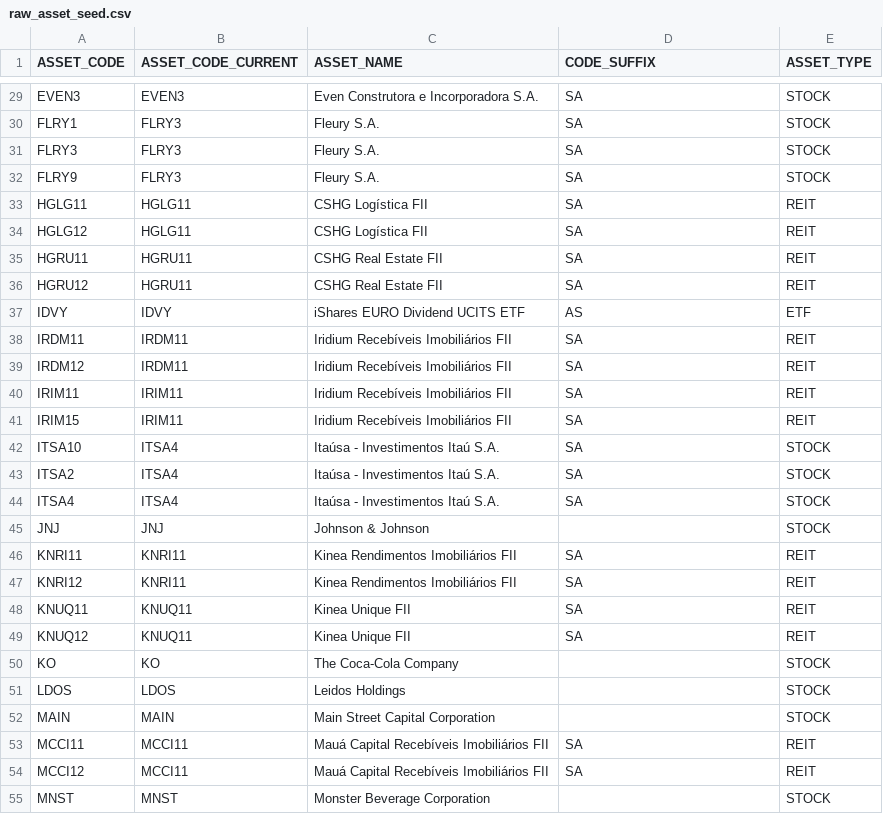
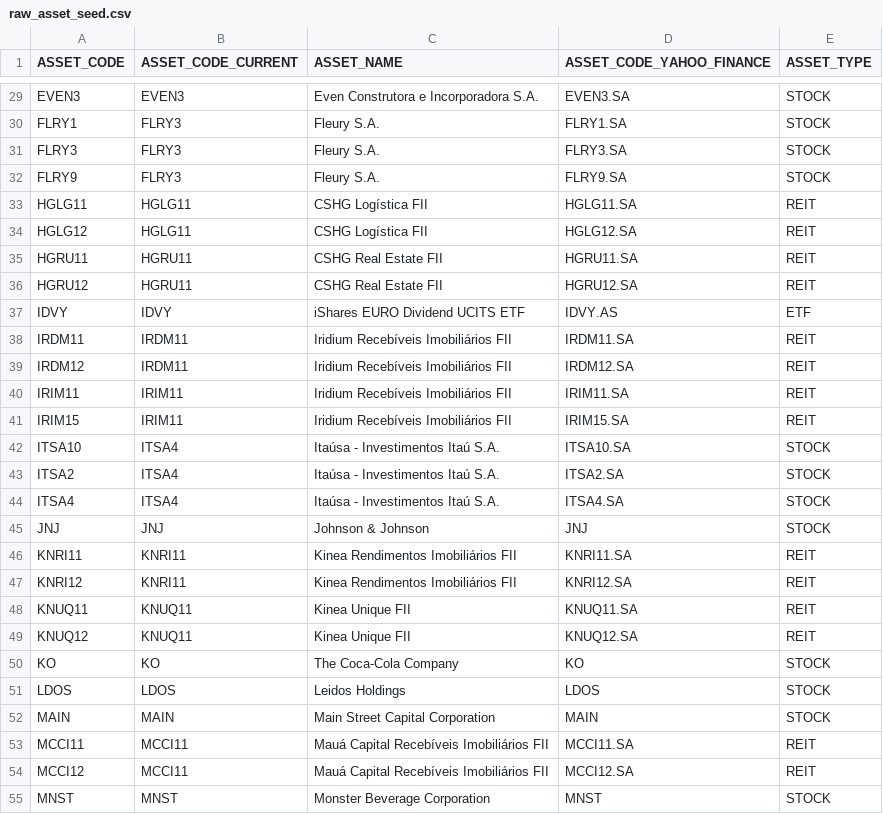
Before and after one commit to BrunoPadilhaa/dbt_investments_project, a CSV file: seeds/raw_asset_seed.csv, drawn as a sheet; only a part is shown, gaps mark what is left out; the diff covers the shown part only; the diff names each change by its address in the sheet, - before the commit and + after, or states it on an @@ line.

Commit message:
rebuild assets ingestion

```diff
--- a/seeds/raw_asset_seed.csv
+++ b/seeds/raw_asset_seed.csv
-D1: CODE_SUFFIX
+D1: ASSET_CODE_YAHOO_FINANCE
-D29 (ASSET_CODE_YAHOO_FINANCE): SA
+D29 (ASSET_CODE_YAHOO_FINANCE): EVEN3.SA
-D30 (ASSET_CODE_YAHOO_FINANCE): SA
+D30 (ASSET_CODE_YAHOO_FINANCE): FLRY1.SA
-D31 (ASSET_CODE_YAHOO_FINANCE): SA
+D31 (ASSET_CODE_YAHOO_FINANCE): FLRY3.SA
-D32 (ASSET_CODE_YAHOO_FINANCE): SA
+D32 (ASSET_CODE_YAHOO_FINANCE): FLRY9.SA
-D33 (ASSET_CODE_YAHOO_FINANCE): SA
+D33 (ASSET_CODE_YAHOO_FINANCE): HGLG11.SA
-D34 (ASSET_CODE_YAHOO_FINANCE): SA
+D34 (ASSET_CODE_YAHOO_FINANCE): HGLG12.SA
-D35 (ASSET_CODE_YAHOO_FINANCE): SA
+D35 (ASSET_CODE_YAHOO_FINANCE): HGRU11.SA
-D36 (ASSET_CODE_YAHOO_FINANCE): SA
+D36 (ASSET_CODE_YAHOO_FINANCE): HGRU12.SA
-D37 (ASSET_CODE_YAHOO_FINANCE): AS
+D37 (ASSET_CODE_YAHOO_FINANCE): IDVY.AS
-D38 (ASSET_CODE_YAHOO_FINANCE): SA
+D38 (ASSET_CODE_YAHOO_FINANCE): IRDM11.SA
-D39 (ASSET_CODE_YAHOO_FINANCE): SA
+D39 (ASSET_CODE_YAHOO_FINANCE): IRDM12.SA
-D40 (ASSET_CODE_YAHOO_FINANCE): SA
+D40 (ASSET_CODE_YAHOO_FINANCE): IRIM11.SA
-D41 (ASSET_CODE_YAHOO_FINANCE): SA
+D41 (ASSET_CODE_YAHOO_FINANCE): IRIM15.SA
-D42 (ASSET_CODE_YAHOO_FINANCE): SA
+D42 (ASSET_CODE_YAHOO_FINANCE): ITSA10.SA
-D43 (ASSET_CODE_YAHOO_FINANCE): SA
+D43 (ASSET_CODE_YAHOO_FINANCE): ITSA2.SA
-D44 (ASSET_CODE_YAHOO_FINANCE): SA
+D44 (ASSET_CODE_YAHOO_FINANCE): ITSA4.SA
-D45 (ASSET_CODE_YAHOO_FINANCE): (empty)
+D45 (ASSET_CODE_YAHOO_FINANCE): JNJ
-D46 (ASSET_CODE_YAHOO_FINANCE): SA
+D46 (ASSET_CODE_YAHOO_FINANCE): KNRI11.SA
-D47 (ASSET_CODE_YAHOO_FINANCE): SA
+D47 (ASSET_CODE_YAHOO_FINANCE): KNRI12.SA
-D48 (ASSET_CODE_YAHOO_FINANCE): SA
+D48 (ASSET_CODE_YAHOO_FINANCE): KNUQ11.SA
-D49 (ASSET_CODE_YAHOO_FINANCE): SA
+D49 (ASSET_CODE_YAHOO_FINANCE): KNUQ12.SA
-D50 (ASSET_CODE_YAHOO_FINANCE): (empty)
+D50 (ASSET_CODE_YAHOO_FINANCE): KO
-D51 (ASSET_CODE_YAHOO_FINANCE): (empty)
+D51 (ASSET_CODE_YAHOO_FINANCE): LDOS
-D52 (ASSET_CODE_YAHOO_FINANCE): (empty)
+D52 (ASSET_CODE_YAHOO_FINANCE): MAIN
-D53 (ASSET_CODE_YAHOO_FINANCE): SA
+D53 (ASSET_CODE_YAHOO_FINANCE): MCCI11.SA
-D54 (ASSET_CODE_YAHOO_FINANCE): SA
+D54 (ASSET_CODE_YAHOO_FINANCE): MCCI12.SA
-D55 (ASSET_CODE_YAHOO_FINANCE): (empty)
+D55 (ASSET_CODE_YAHOO_FINANCE): MNST
```
Also changed, not shown: 64 edited cells elsewhere in this file, 10 other files.
